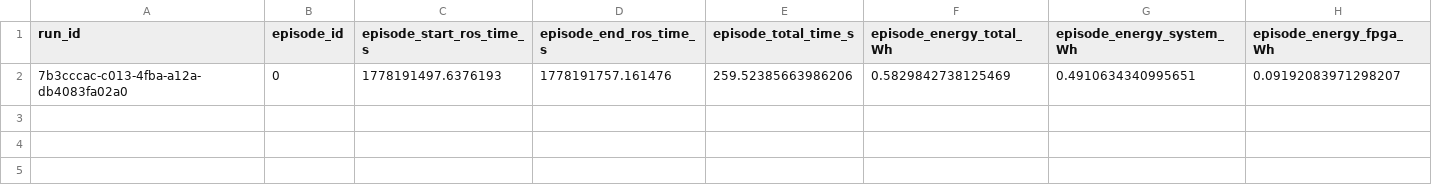
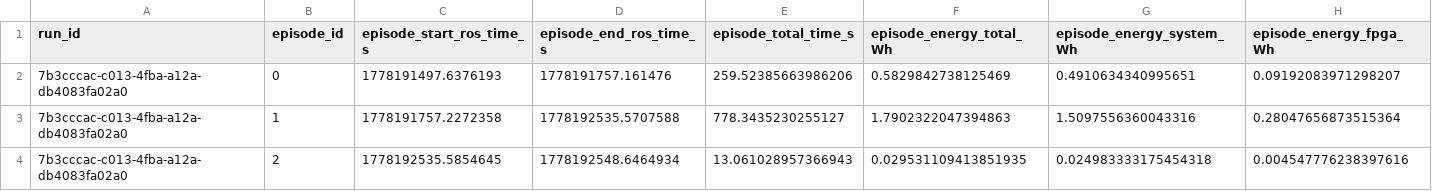
Before and after one commit to robotgreier/ros2, a CSV file: power_monitor/analysis/csv_logs/Comparison/power_log_20260508_000456.csv, drawn as a sheet; only a part is shown; rows hold the shown columns only; the diff names each change by its address in the sheet, - before the commit and + after, or states it on an @@ line.

```diff
--- a/power_monitor/analysis/csv_logs/Comparison/power_log_20260508_000456.csv
+++ b/power_monitor/analysis/csv_logs/Comparison/power_log_20260508_000456.csv
+row 3: 7b3cccac-c013-4fba-a12a-db4083fa02a0 | 1 | 1778191757.2272358 | 1778192535.5707588 | 778.3435230255127 | 1.7902322047394863 | 1.5097556360043316 | 0.28047656873515364
+row 4: 7b3cccac-c013-4fba-a12a-db4083fa02a0 | 2 | 1778192535.5854645 | 1778192548.6464934 | 13.061028957366943 | 0.029531109413851935 | 0.024983333175454318 | 0.004547776238397616
```
Also changed, not shown: 1 other file.
